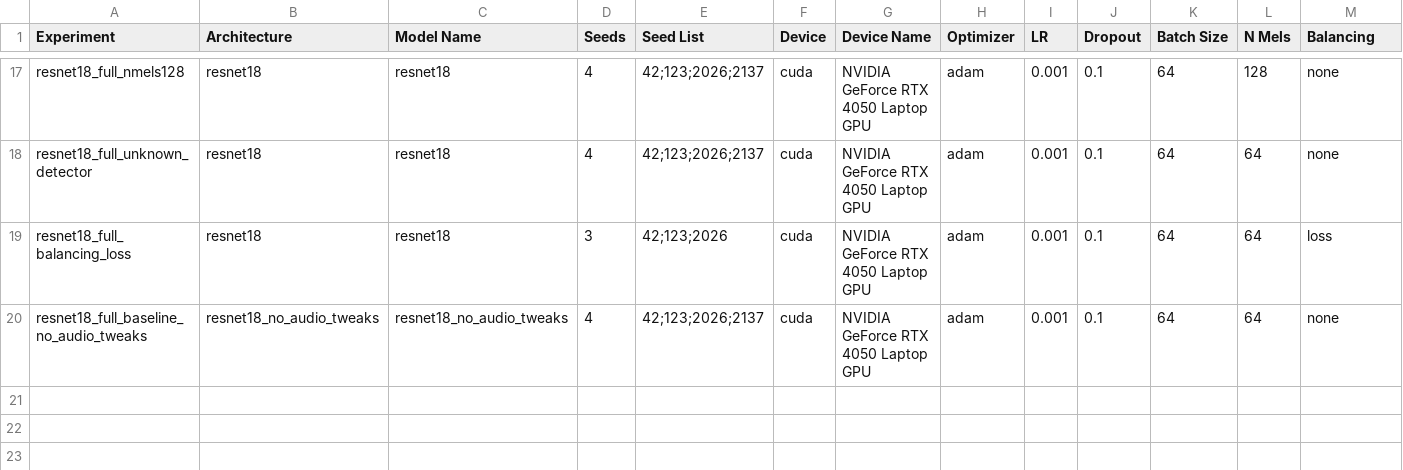
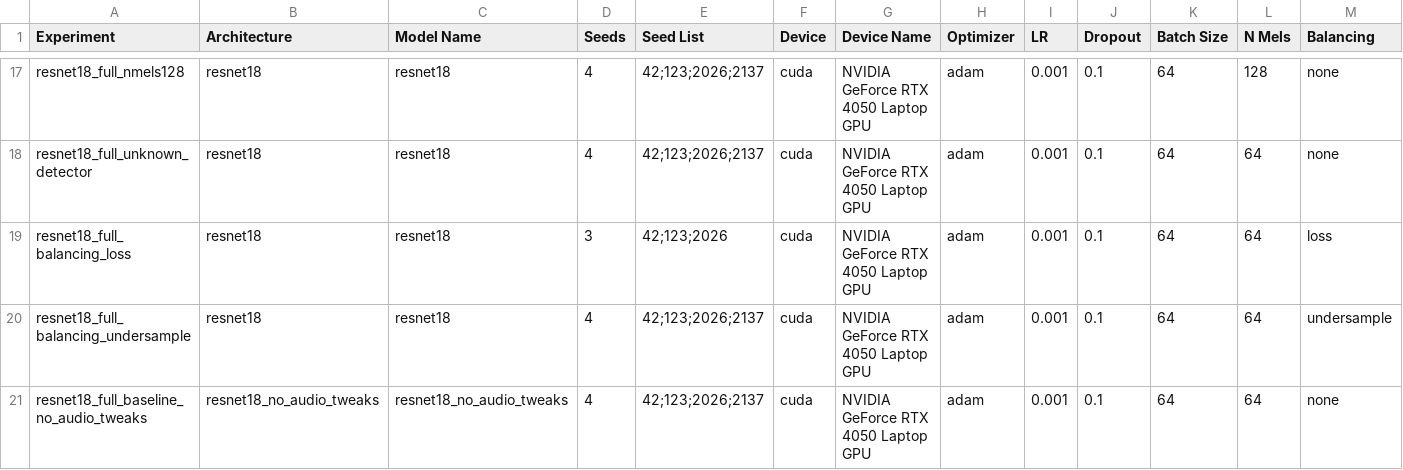
Before and after one commit to annaostrowska03/speech-commands-transformer-benchmark, a CSV file: reports/visualizations/results_summary.csv, drawn as a sheet; only a part is shown, gaps mark what is left out; rows hold the shown columns only; the diff names each change by its address in the sheet, - before the commit and + after, or states it on an @@ line.

Commit message:
feat: add results for ResNet18 model with undersampling in results summary

```diff
--- a/reports/visualizations/results_summary.csv
+++ b/reports/visualizations/results_summary.csv
+row 20: resnet18_full_balancing_undersample | resnet18 | resnet18 | 4 | 42;123;2026;2137 | cuda | NVIDIA GeForce RTX 4050 Laptop GPU | adam | 0.001 | 0.1 | 64 | 64 | undersample
```
